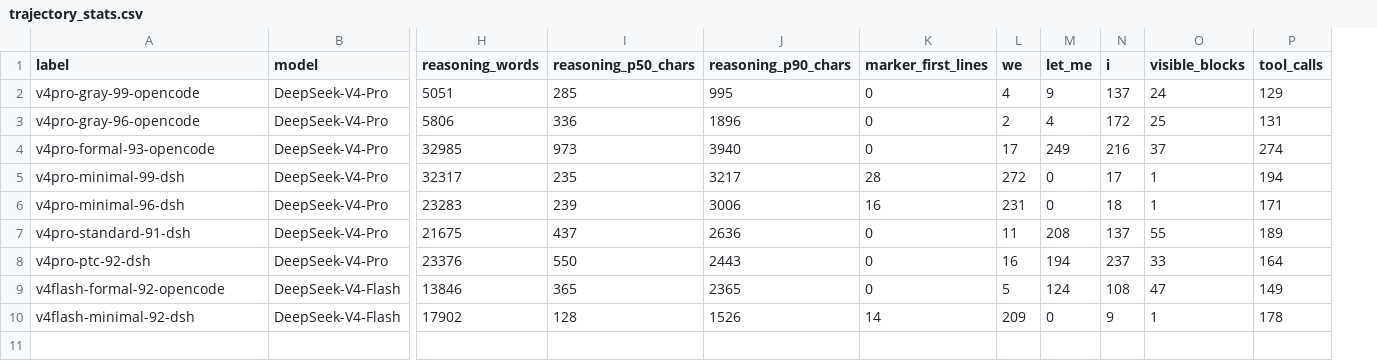
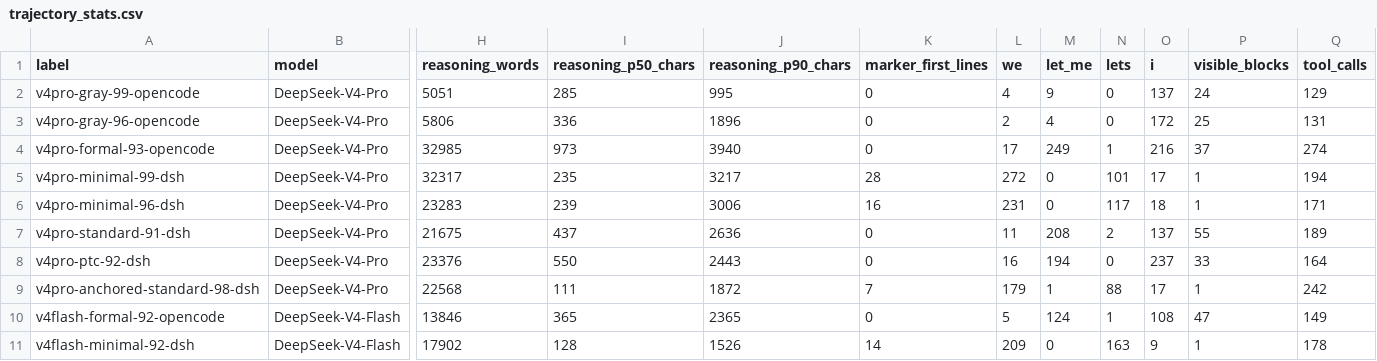
Before and after one commit to xiaobright/modeltest, a CSV file: evaluator/trajectory_evidence/derived/trajectory_stats.csv, drawn as a sheet; only a part is shown, gaps mark what is left out; rows hold the shown columns only; the diff names each change by its address in the sheet, - before the commit and + after, or states it on an @@ line.

Commit message:
docs: add V4 Pro anchored-standard 98 run

```diff
--- a/evaluator/trajectory_evidence/derived/trajectory_stats.csv
+++ b/evaluator/trajectory_evidence/derived/trajectory_stats.csv
+column N (lets), rows 2-8: 0 | 0 | 1 | 101 | 117 | 2 | 0; rows 10-11: 1 | 163
+row 9: v4pro-anchored-standard-98-dsh | DeepSeek-V4-Pro | 22568 | 111 | 1872 | 7 | 179 | 1 | 88 | 17 | 1 | 242
```
Also changed, not shown: 9 other files.
